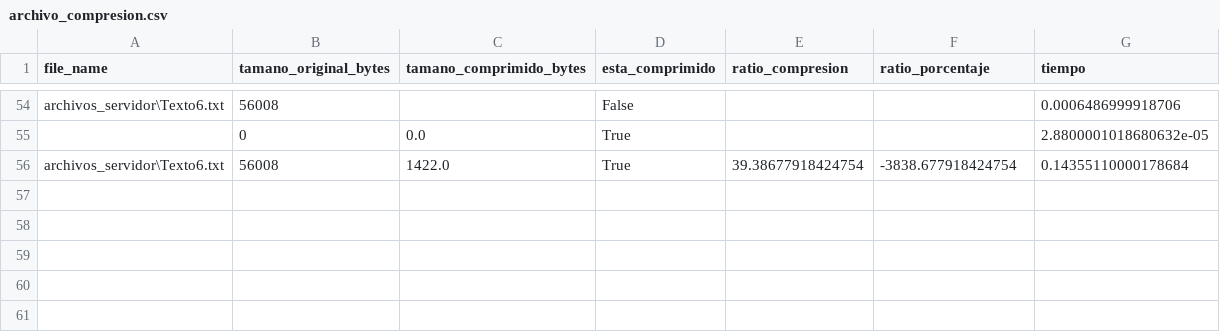
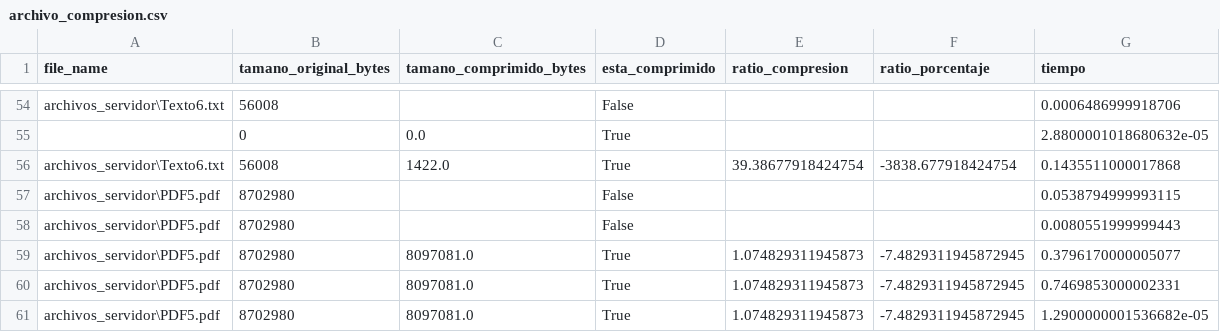
Before and after one commit to JuliKovalivker/TP-TDIV, a CSV file: archivo_compresion.csv, drawn as a sheet; only a part is shown, gaps mark what is left out.

```diff
--- a/archivo_compresion.csv
+++ b/archivo_compresion.csv
@@ -55,2 +55,7 @@ archivos_servidor\Texto6.txt,56008,,False,,,0.0006486999918706
 ,0,0.0,True,,,2.8800001018680632e-05
-archivos_servidor\Texto6.txt,56008,1422.0,True,39.38677918424754,-3838.677918424754,0.14355110000178684
+archivos_servidor\Texto6.txt,56008,1422.0,True,39.38677918424754,-3838.677918424754,0.1435511000017868
+archivos_servidor\PDF5.pdf,8702980,,False,,,0.0538794999993115
+archivos_servidor\PDF5.pdf,8702980,,False,,,0.0080551999999443
+archivos_servidor\PDF5.pdf,8702980,8097081.0,True,1.074829311945873,-7.4829311945872945,0.3796170000005077
+archivos_servidor\PDF5.pdf,8702980,8097081.0,True,1.074829311945873,-7.4829311945872945,0.7469853000002331
+archivos_servidor\PDF5.pdf,8702980,8097081.0,True,1.074829311945873,-7.4829311945872945,1.2900000001536682e-05
```
Also changed, not shown: 3 other files.
